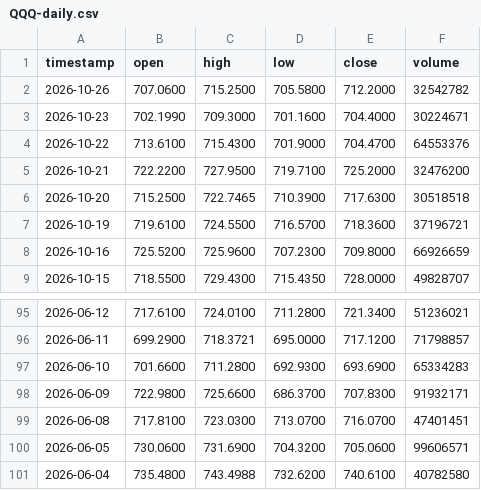
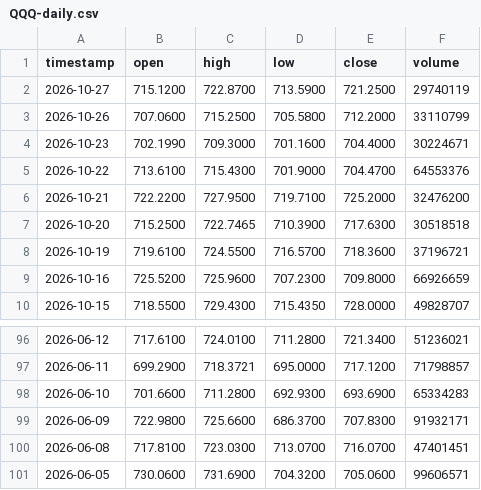
Before and after one commit to inhwan1111/project100x, a CSV file: market-data/QQQ-daily.csv, drawn as a sheet; only a part is shown, gaps mark what is left out.

```diff
--- a/market-data/QQQ-daily.csv
+++ b/market-data/QQQ-daily.csv
@@ -1,3 +1,4 @@
 timestamp,open,high,low,close,volume
-2026-10-26,707.0600,715.2500,705.5800,712.2000,32542782
+2026-10-27,715.1200,722.8700,713.5900,721.2500,29740119
+2026-10-26,707.0600,715.2500,705.5800,712.2000,33110799
 2026-10-23,702.1990,709.3000,701.1600,704.4000,30224671
@@ -100,2 +101 @@ timestamp,open,high,low,close,volume
 2026-06-05,730.0600,731.6900,704.3200,705.0600,99606571
-2026-06-04,735.4800,743.4988,732.6200,740.6100,40782580
```
Also changed, not shown: 1 other file.
